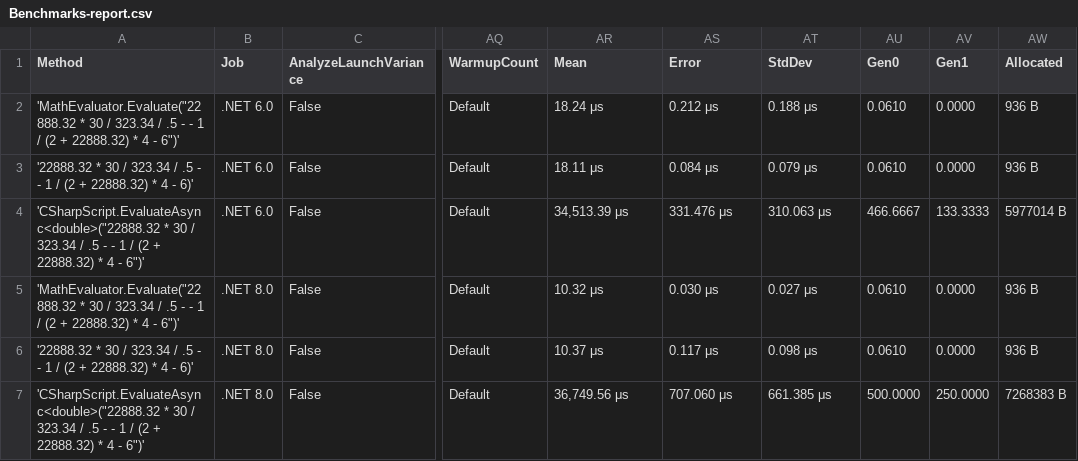
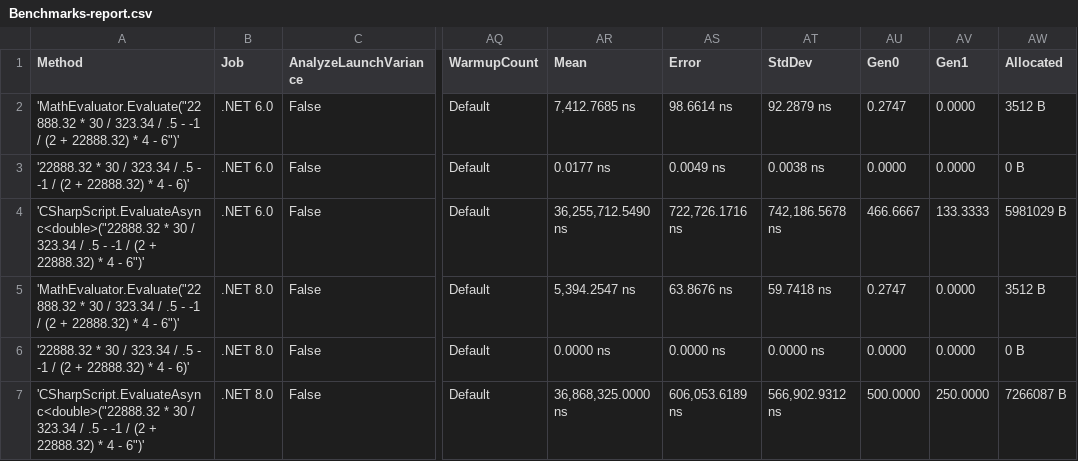
Before and after one commit to AntonovAnton/math.evaluation, a CSV file: BenchmarkDotNet.Artifacts/results/Benchmarks-report.csv, drawn as a sheet; only a part is shown, gaps mark what is left out; the diff names each change by its address in the sheet, - before the commit and + after, or states it on an @@ line.

```diff
--- a/BenchmarkDotNet.Artifacts/results/Benchmarks-report.csv
+++ b/BenchmarkDotNet.Artifacts/results/Benchmarks-report.csv
-A2 (Method): ….5 - - 1 / (2…
+A2 (Method): ….5 - -1 / (2…
-AR2 (Mean): 18.24 μs
+AR2 (Mean): 7,412.7685 ns
-AS2 (Error): 0.212 μs
+AS2 (Error): 98.6614 ns
-AT2 (StdDev): 0.188 μs
+AT2 (StdDev): 92.2879 ns
-AU2 (Gen0): 0.0610
+AU2 (Gen0): 0.2747
-AW2 (Allocated): 936 B
+AW2 (Allocated): 3512 B
-A3 (Method): ….5 - - 1 / (2…
+A3 (Method): ….5 - -1 / (2…
-AR3 (Mean): 18.11 μs
+AR3 (Mean): 0.0177 ns
-AS3 (Error): 0.084 μs
+AS3 (Error): 0.0049 ns
-AT3 (StdDev): 0.079 μs
+AT3 (StdDev): 0.0038 ns
-AU3 (Gen0): 0.0610
+AU3 (Gen0): 0.0000
-AW3 (Allocated): 936 B
+AW3 (Allocated): 0 B
-A4 (Method): ….5 - - 1 / (2…
+A4 (Method): ….5 - -1 / (2…
-AR4 (Mean): 34,513.39 μs
+AR4 (Mean): 36,255,712.5490 ns
-AS4 (Error): 331.476 μs
+AS4 (Error): 722,726.1716 ns
-AT4 (StdDev): 310.063 μs
+AT4 (StdDev): 742,186.5678 ns
-AW4 (Allocated): 5977014 B
+AW4 (Allocated): 5981029 B
-A5 (Method): ….5 - - 1 / (2…
+A5 (Method): ….5 - -1 / (2…
-AR5 (Mean): 10.32 μs
+AR5 (Mean): 5,394.2547 ns
-AS5 (Error): 0.030 μs
+AS5 (Error): 63.8676 ns
-AT5 (StdDev): 0.027 μs
+AT5 (StdDev): 59.7418 ns
-AU5 (Gen0): 0.0610
+AU5 (Gen0): 0.2747
-AW5 (Allocated): 936 B
+AW5 (Allocated): 3512 B
-A6 (Method): ….5 - - 1 / (2…
+A6 (Method): ….5 - -1 / (2…
-AR6 (Mean): 10.37 μs
+AR6 (Mean): 0.0000 ns
-AS6 (Error): 0.117 μs
+AS6 (Error): 0.0000 ns
-AT6 (StdDev): 0.098 μs
+AT6 (StdDev): 0.0000 ns
-AU6 (Gen0): 0.0610
+AU6 (Gen0): 0.0000
-AW6 (Allocated): 936 B
+AW6 (Allocated): 0 B
-A7 (Method): ….5 - - 1 / (2…
+A7 (Method): ….5 - -1 / (2…
-AR7 (Mean): 36,749.56 μs
+AR7 (Mean): 36,868,325.0000 ns
-AS7 (Error): 707.060 μs
+AS7 (Error): 606,053.6189 ns
-AT7 (StdDev): 661.385 μs
+AT7 (StdDev): 566,902.9312 ns
-AW7 (Allocated): 7268383 B
+AW7 (Allocated): 7266087 B
```
Also changed, not shown: 13 other files.
